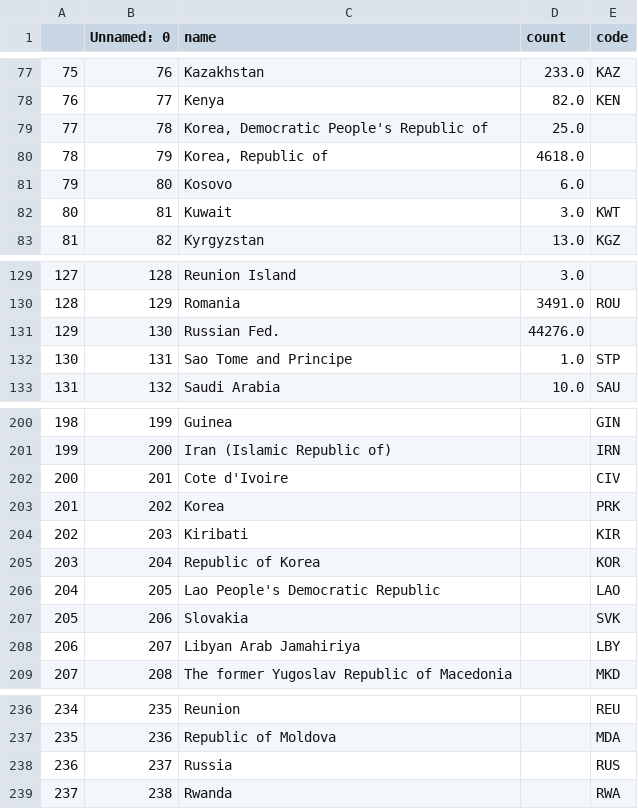
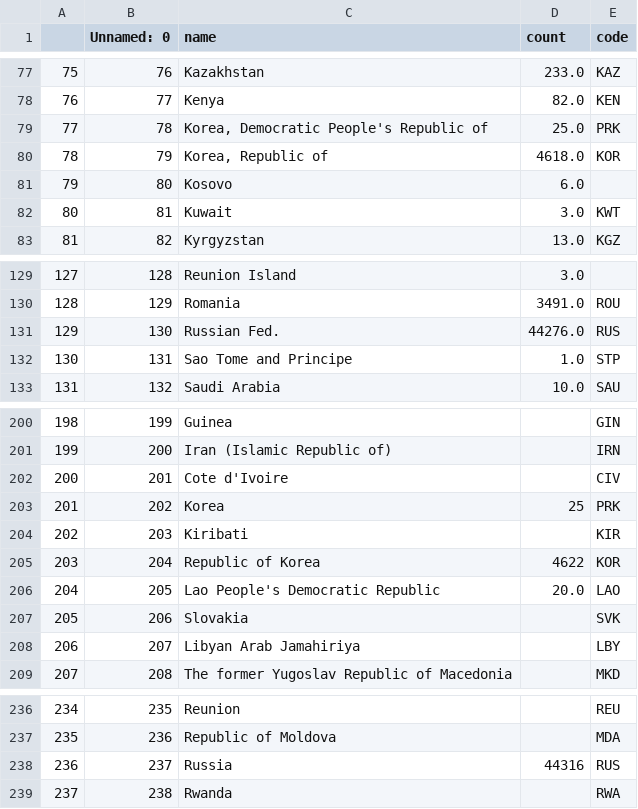
Before and after one commit to GlennHenshaw/rilm_map, a CSV file: data/accessions.csv, drawn as a sheet; only a part is shown, gaps mark what is left out.

Commit message:
Fixed numbers for Korea, north Korea and Russia

```diff
--- a/data/accessions.csv
+++ b/data/accessions.csv
@@ -78,4 +78,4 @@
 76,77,Kenya,82.0,KEN
-77,78,"Korea, Democratic People's Republic of",25.0,
-78,79,"Korea, Republic of",4618.0,
+77,78,"Korea, Democratic People's Republic of",25.0,PRK
+78,79,"Korea, Republic of",4618.0,KOR
 79,80,Kosovo,6.0,
@@ -130,3 +130,3 @@
 128,129,Romania,3491.0,ROU
-129,130,Russian Fed.,44276.0,
+129,130,Russian Fed.,44276.0,RUS
 130,131,Sao Tome and Principe,1.0,STP
@@ -202,6 +202,6 @@
 200,201,Cote d'Ivoire,,CIV
-201,202,Korea,,PRK
+201,202,Korea,25,PRK
 202,203,Kiribati,,KIR
-203,204,Republic of Korea,,KOR
-204,205,Lao People's Democratic Republic,,LAO
+203,204,Republic of Korea,4622,KOR
+204,205,Lao People's Democratic Republic,20.0,LAO
 205,206,Slovakia,,SVK
@@ -237,3 +237,3 @@
 235,236,Republic of Moldova,,MDA
-236,237,Russia,,RUS
+236,237,Russia,44316,RUS
 237,238,Rwanda,,RWA
```
